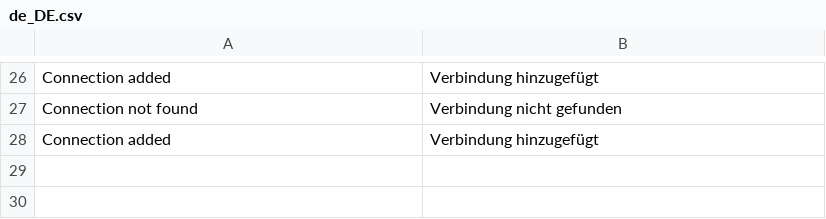
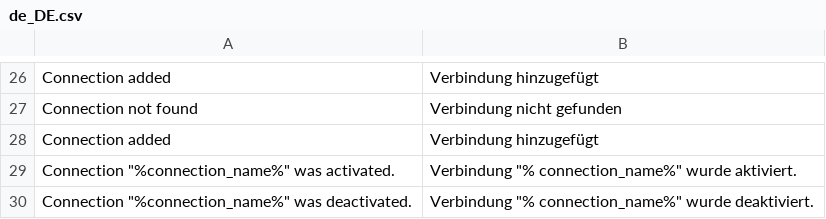
Before and after one commit to spryker-eco/punchout-catalogs, a CSV file: data/translation/Zed/de_DE.csv, drawn as a sheet; only a part is shown, gaps mark what is left out.

Commit message:
PS-9450: Implement activate/deactivate connection functionality

```diff
--- a/data/translation/Zed/de_DE.csv
+++ b/data/translation/Zed/de_DE.csv
@@ -28 +28,3 @@ Connection not found,Verbindung nicht gefunden
 Connection added,Verbindung hinzugefügt
+"Connection ""%connection_name%"" was activated.","Verbindung ""% connection_name%"" wurde aktiviert."
+"Connection ""%connection_name%"" was deactivated.","Verbindung ""% connection_name%"" wurde deaktiviert."
```
Also changed, not shown: data/translation/Zed/en_US.csv, 2 other files.
